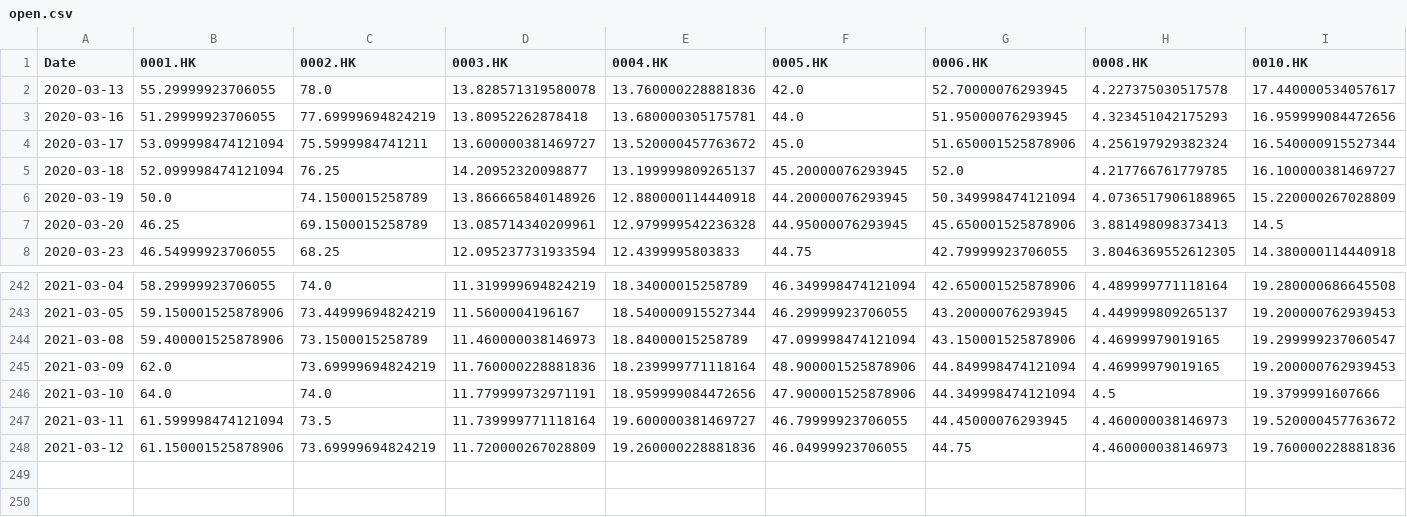
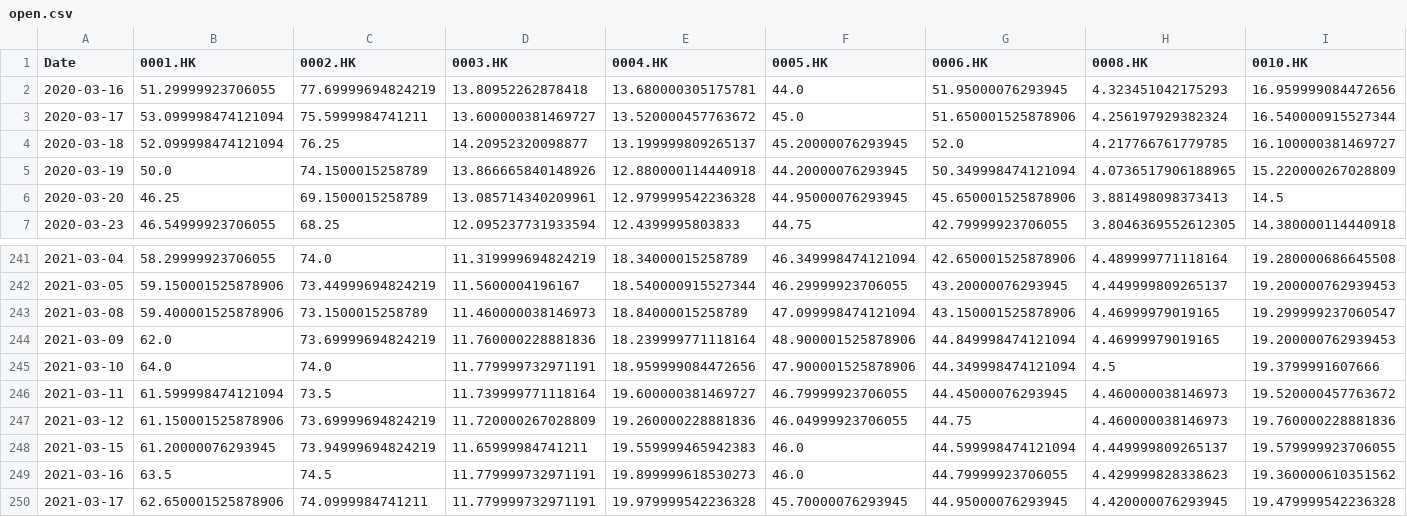
Before and after one commit to chanstst/technical_analysis, a CSV file: data/open.csv, drawn as a sheet; only a part is shown, gaps mark what is left out; removed rows and columns are numbered as before the commit, all else as after; rows hold the shown columns only; the diff names each change by its address in the sheet, - before the commit and + after, or states it on an @@ line.

```diff
--- a/data/open.csv
+++ b/data/open.csv
-row 2: 2020-03-13 | 55.29999923706055 | 78.0 | 13.828571319580078 | 13.760000228881836 | 42.0 | 52.70000076293945 | 4.227375030517578 | 17.440000534057617
+row 248: 2021-03-15 | 61.20000076293945 | 73.94999694824219 | 11.65999984741211 | 19.559999465942383 | 46.0 | 44.599998474121094 | 4.449999809265137 | 19.579999923706055
+row 249: 2021-03-16 | 63.5 | 74.5 | 11.779999732971191 | 19.899999618530273 | 46.0 | 44.79999923706055 | 4.429999828338623 | 19.360000610351562
+row 250: 2021-03-17 | 62.650001525878906 | 74.0999984741211 | 11.779999732971191 | 19.979999542236328 | 45.70000076293945 | 44.95000076293945 | 4.420000076293945 | 19.479999542236328
```
Also changed, not shown: data/adj.csv, data/close.csv, 4 other files.
